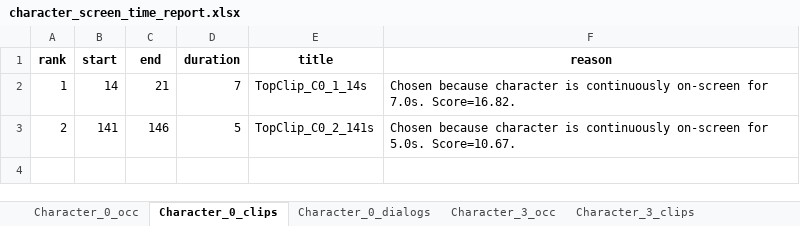
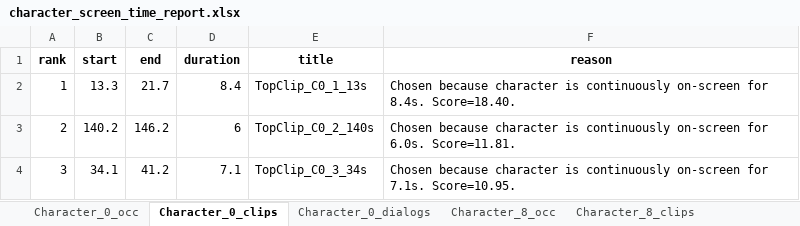
Before and after one commit to Utkarsh-shift/utk_primefocus_assignment, an Excel workbook: ques1/report_out/character_screen_time_report.xlsx, sheet Character_0_clips, drawn as a sheet; values as stored, in another font and other column widths than the file's, no borders; the diff names each change by its address in the sheet, - before the commit and + after, or states it on an @@ line.

```diff
--- a/ques1/report_out/character_screen_time_report.xlsx (sheet Character_0_clips)
+++ b/ques1/report_out/character_screen_time_report.xlsx (sheet Character_0_clips)
-sheet tab: Character_3_occ
+sheet tab: Character_8_occ
-sheet tab: Character_3_clips
+sheet tab: Character_8_clips
-B2 (start): 14
+B2 (start): 13.3
-C2 (end): 21
+C2 (end): 21.7
-D2 (duration): 7
+D2 (duration): 8.4
-E2 (title): TopClip_C0_1_14s
+E2 (title): TopClip_C0_1_13s
-F2 (reason): …on-screen for 7.0s. Score=16.82.
+F2 (reason): …on-screen for 8.4s. Score=18.40.
-B3 (start): 141
+B3 (start): 140.2
-C3 (end): 146
+C3 (end): 146.2
-D3 (duration): 5
+D3 (duration): 6
-E3 (title): TopClip_C0_2_141s
+E3 (title): TopClip_C0_2_140s
-F3 (reason): …on-screen for 5.0s. Score=10.67.
+F3 (reason): …on-screen for 6.0s. Score=11.81.
+row 4: 3 | 34.1 | 41.2 | 7.1 | TopClip_C0_3_34s | Chosen because character is continuously on-screen for 7.1s. Score=10.95.
```
Also changed, not shown: sheet Character_0_occ, sheet Character_8_occ, sheet Character_5_occ, sheet Character_13_occ, sheet Character_4_occ, sheet Summary, 8 more sheets, other sheet tabs, 1 other file.
